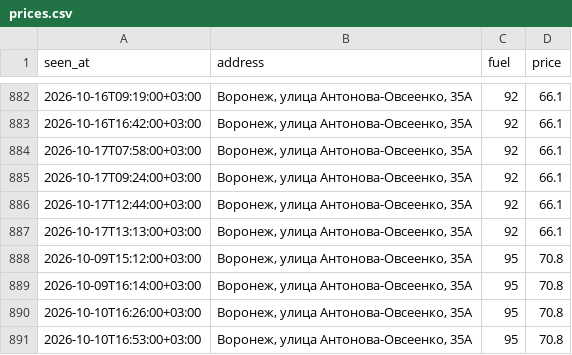
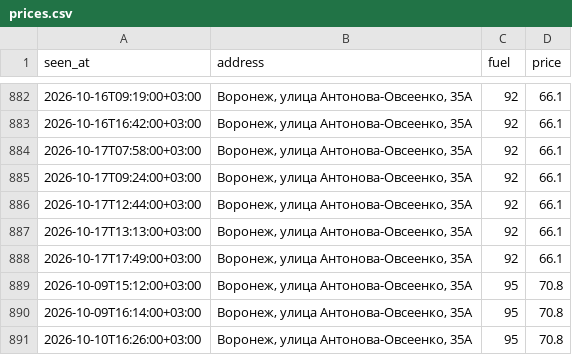
Before and after one commit to dooodoIvan/benzin, a CSV file: data/prices.csv, drawn as a sheet; only a part is shown, gaps mark what is left out; the shorter side is filled out with more unchanged rows; the diff names each change by its address in the sheet, - before the commit and + after, or states it on an @@ line.

```diff
--- a/data/prices.csv
+++ b/data/prices.csv
+row 888: 2026-10-17T17:49:00+03:00 | Воронеж, улица Антонова-Овсеенко, 35А | 92 | 66.1
```
Also changed, not shown: 4 other files.
